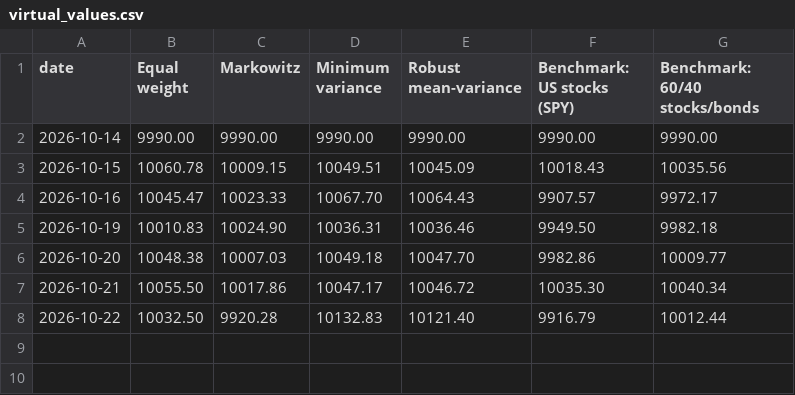
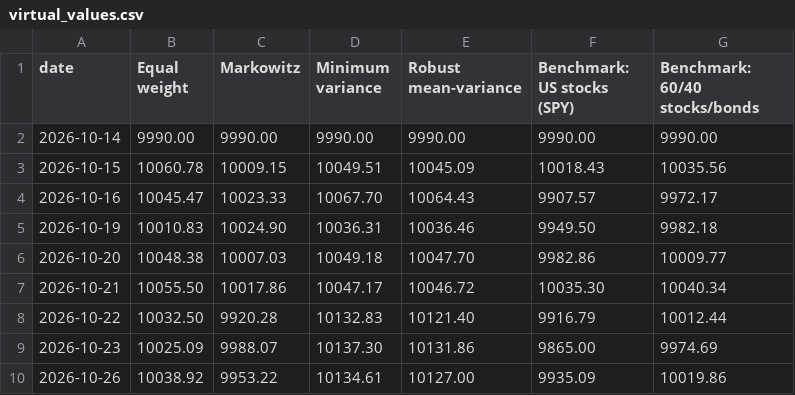
Before and after one commit to zahi-glitch/kl-dro-spin-glass, a CSV file: paper_trading/virtual_values.csv, drawn as a sheet; the diff names each change by its address in the sheet, - before the commit and + after, or states it on an @@ line.

```diff
--- a/paper_trading/virtual_values.csv
+++ b/paper_trading/virtual_values.csv
+row 9: 2026-10-23 | 10025.09 | 9988.07 | 10137.30 | 10131.86 | 9865.00 | 9974.69
+row 10: 2026-10-26 | 10038.92 | 9953.22 | 10134.61 | 10127.00 | 9935.09 | 10019.86
```
Also changed, not shown: 1 other file.
